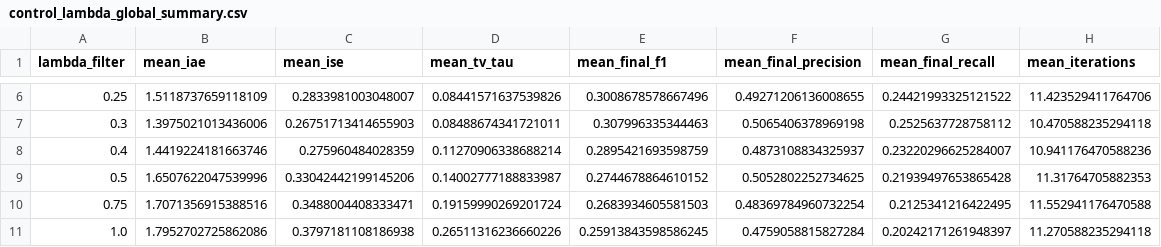
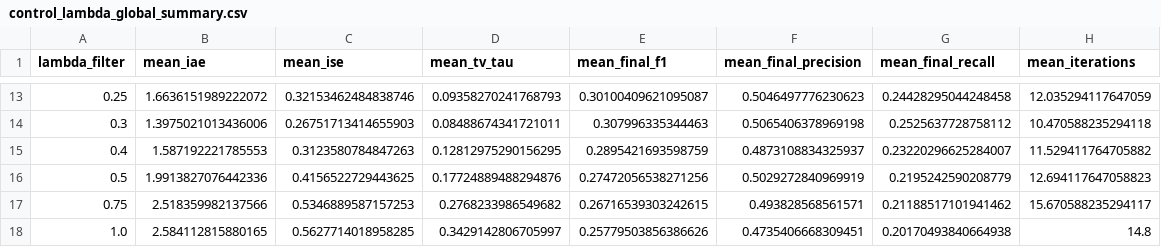
Before and after one commit to AmineRomdhane/gmc6007-closed-loop-registration-control, a CSV file: outputs/tables/control_lambda_global_summary.csv, drawn as a sheet; only a part is shown, gaps mark what is left out; the diff covers the shown part only.

```diff
--- a/outputs/tables/control_lambda_global_summary.csv
+++ b/outputs/tables/control_lambda_global_summary.csv
@@ -6,6 +13,6 @@ lambda_filter,mean_iae,mean_ise,mean_tv_tau,mean_final_f1,mean_final_precision,m
-0.25,1.5118737659118109,0.2833981003048007,0.08441571637539826,0.3008678578667496,0.49271206136008655,0.24421993325121522,11.423529411764706
+0.25,1.6636151989222072,0.32153462484838746,0.09358270241768793,0.30100409621095087,0.5046497776230623,0.24428295044248458,12.035294117647059
 0.3,1.3975021013436006,0.26751713414655903,0.08488674341721011,0.307996335344463,0.5065406378969198,0.2525637728758112,10.470588235294118
-0.4,1.4419224181663746,0.275960484028359,0.11270906338688214,0.2895421693598759,0.4873108834325937,0.23220296625284007,10.941176470588236
-0.5,1.6507622047539996,0.33042442199145206,0.14002777188833987,0.2744678864610152,0.5052802252734625,0.21939497653865428,11.31764705882353
-0.75,1.7071356915388516,0.3488004408333471,0.19159990269201724,0.2683934605581503,0.48369784960732254,0.2125341216422495,11.552941176470588
-1.0,1.7952702725862086,0.3797181108186938,0.26511316236660226,0.25913843598586245,0.4759058815827284,0.20242171261948397,11.270588235294118
+0.4,1.587192221785553,0.3123580784847263,0.12812975290156295,0.2895421693598759,0.4873108834325937,0.23220296625284007,11.529411764705882
+0.5,1.9913827076442336,0.4156522729443625,0.17724889488294876,0.27472056538271256,0.5029272840969919,0.2195242590208779,12.694117647058823
+0.75,2.518359982137566,0.5346889587157253,0.2768233986549682,0.26716539303242615,0.493828568561571,0.21188517101941462,15.670588235294117
+1.0,2.584112815880165,0.5627714018958285,0.3429142806705997,0.25779503856386626,0.4735406668309451,0.20170493840664938,14.8
```
Also changed, not shown: 7 added rows and 20 edited cells elsewhere in this file, outputs/tables/best_lambda_by_scenario.csv, 12 other files.
